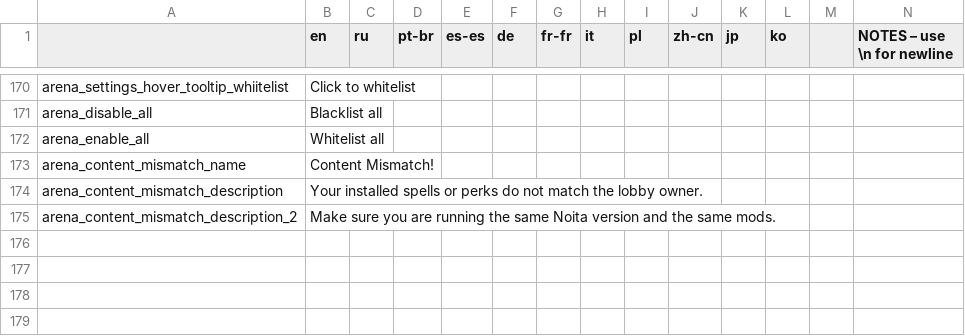
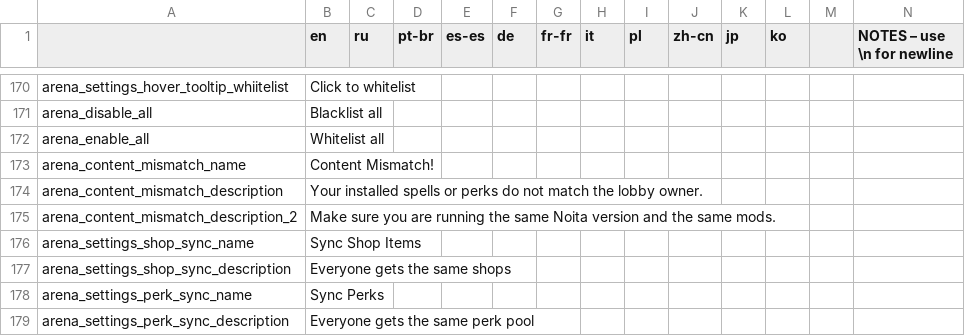
Before and after one commit to EvaisaDev/noita-online, a CSV file: evaisa.arena/translations.csv, drawn as a sheet; only a part is shown, gaps mark what is left out; rows hold the shown columns only; the diff names each change by its address in the sheet, - before the commit and + after, or states it on an @@ line.

Commit message:
implement mountain sync

```diff
--- a/evaisa.arena/translations.csv
+++ b/evaisa.arena/translations.csv
+row 176: arena_settings_shop_sync_name | Sync Shop Items
+row 177: arena_settings_shop_sync_description | Everyone gets the same shops
+row 178: arena_settings_perk_sync_name | Sync Perks
+row 179: arena_settings_perk_sync_description | Everyone gets the same perk pool
```
Also changed, not shown: 9 other files.
